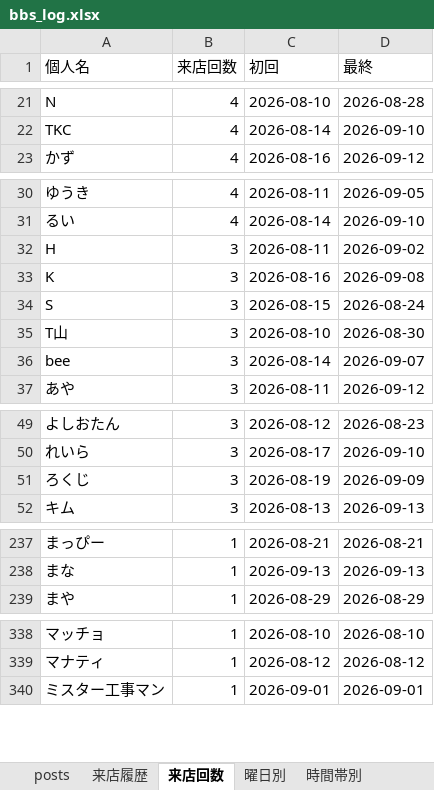
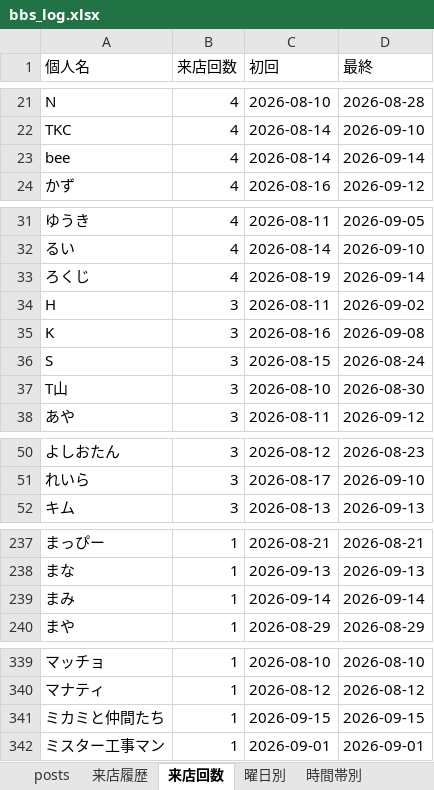
Before and after one commit to satoshiroid/bambitch-bbs-archiver, an Excel workbook: bbs_log.xlsx, sheet 来店回数, drawn as a sheet; only a part is shown, gaps mark what is left out; values as stored, in another font and other column widths than the file's, no borders; removed rows and columns are numbered as before the commit, all else as after; the diff covers the shown part only; the diff names each change by its address in the sheet, - before the commit and + after, or states it on an @@ line.

```diff
--- a/bbs_log.xlsx (sheet 来店回数)
+++ b/bbs_log.xlsx (sheet 来店回数)
+row 23: bee | 4 | 2026-08-14 | 2026-09-14
+row 33: ろくじ | 4 | 2026-08-19 | 2026-09-14
-row 36: bee | 3 | 2026-08-14 | 2026-09-07
-row 51: ろくじ | 3 | 2026-08-19 | 2026-09-09
+row 239: まみ | 1 | 2026-09-14 | 2026-09-14
+row 341: ミカミと仲間たち | 1 | 2026-09-15 | 2026-09-15
```
Also changed, not shown: 1 edited cell elsewhere in this sheet, sheet 来店履歴, sheet posts, sheet 時間帯別, sheet 曜日別, sheet 月次推移, 1 other file.
